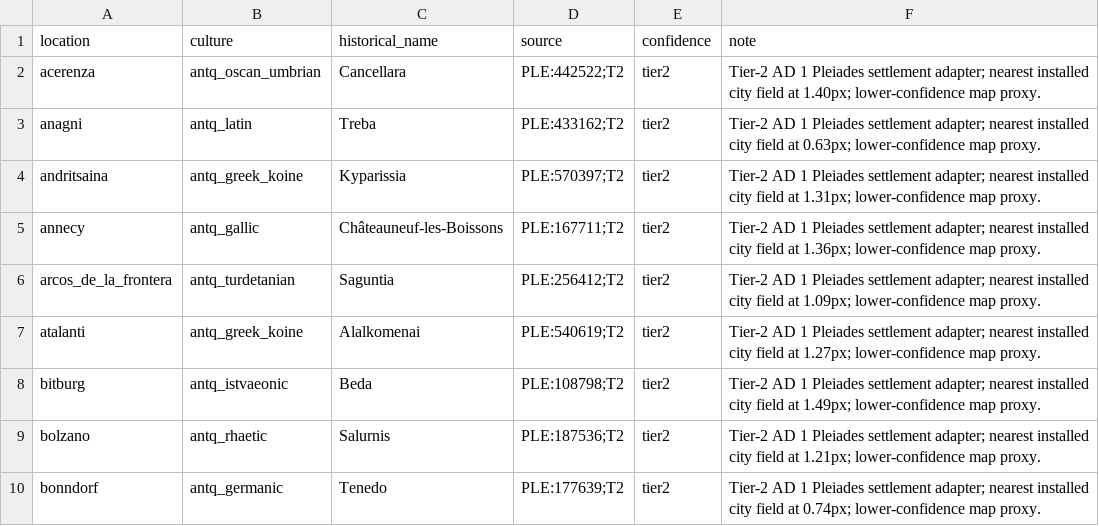
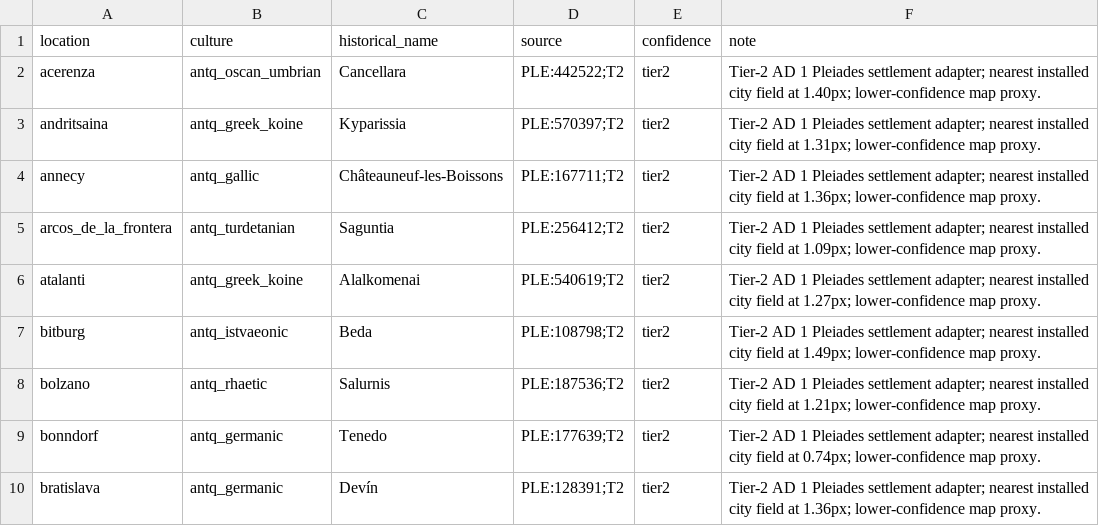
Before and after one commit to Rockydo/antiqvitas, a CSV file: docs/m4/tier2_location_name_overrides.csv, drawn as a sheet; only a part is shown; the shorter side is filled out with more unchanged rows.

```diff
--- a/docs/m4/tier2_location_name_overrides.csv
+++ b/docs/m4/tier2_location_name_overrides.csv
@@ -2,3 +2,2 @@
 acerenza,antq_oscan_umbrian,Cancellara,PLE:442522;T2,tier2,Tier-2 AD 1 Pleiades settlement adapter; nearest installed city field at 1.40px; lower-confidence map proxy.
-anagni,antq_latin,Treba,PLE:433162;T2,tier2,Tier-2 AD 1 Pleiades settlement adapter; nearest installed city field at 0.63px; lower-confidence map proxy.
 andritsaina,antq_greek_koine,Kyparissia,PLE:570397;T2,tier2,Tier-2 AD 1 Pleiades settlement adapter; nearest installed city field at 1.31px; lower-confidence map proxy.
```
Also changed, not shown: docs/m4/dynamic_location_name_overrides.csv, docs/m4/tier2_wide_location_name_overrides.csv, 17 other files.
